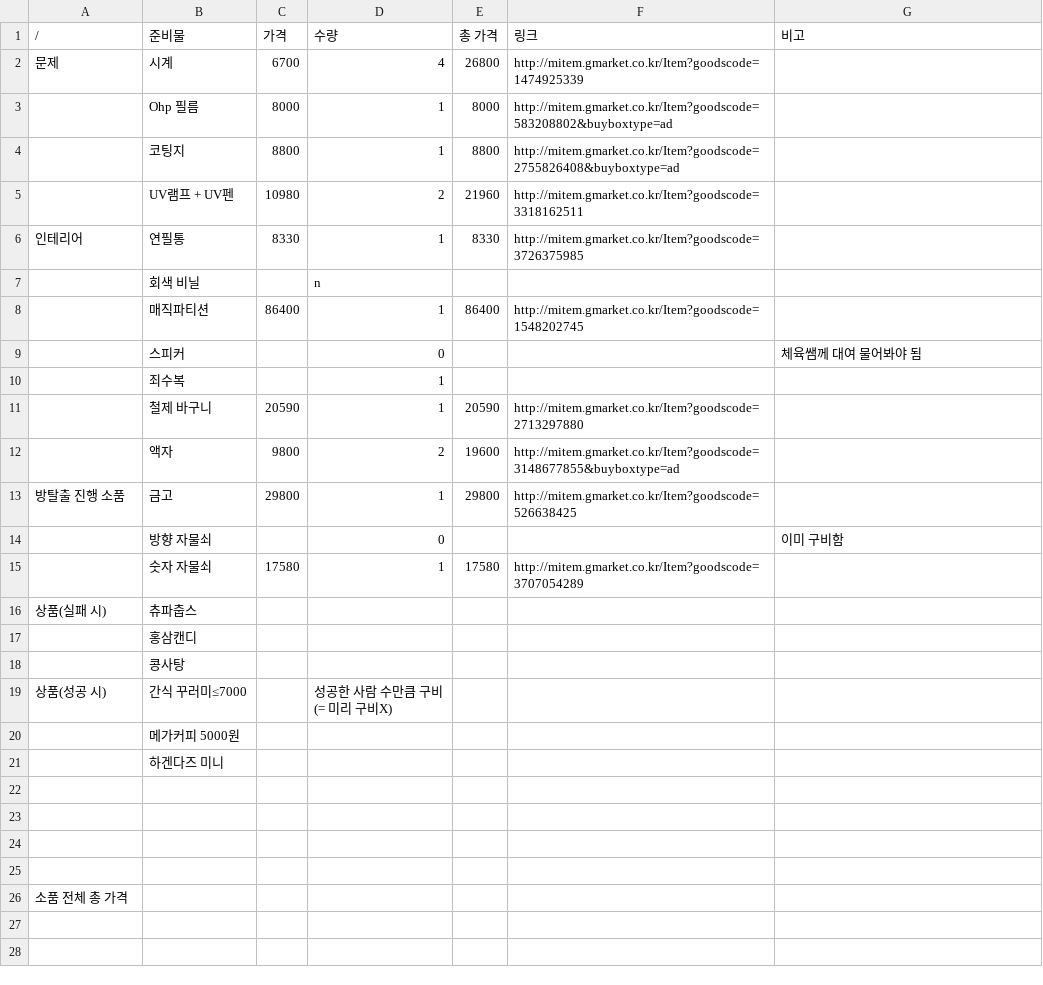
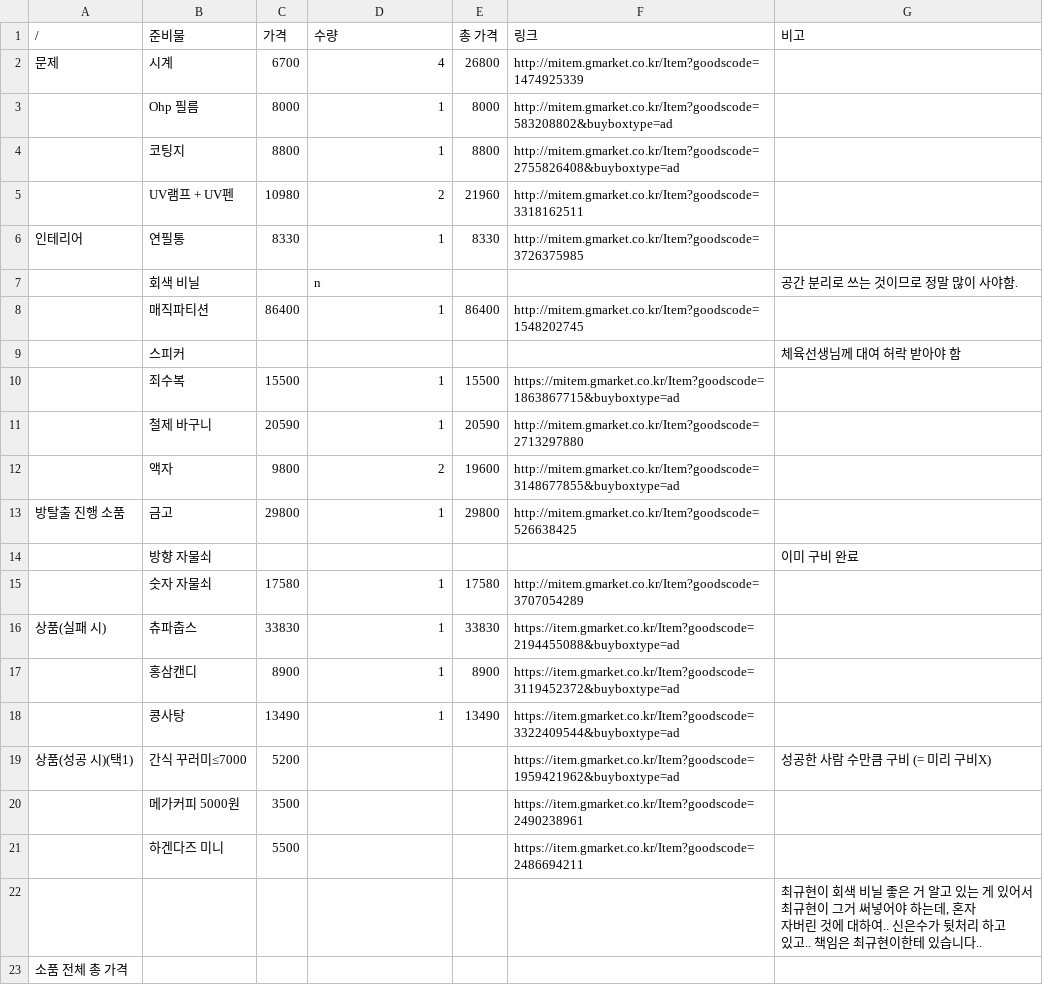
Before and after one commit to terry7398/SWAK_PROJECT, a CSV file: material.csv, drawn as a sheet; ↵ is a line break in a cell; the diff names each change by its address in the sheet, - before the commit and + after, or states it on an @@ line.

Commit message:
Update material.csv, related function

```diff
--- a/material.csv
+++ b/material.csv
-G7 (비고): (empty)
+G7 (비고): 공간 분리로 쓰는 것이므로 정말 많이 사야함.
-D9 (수량): 0
+D9 (수량): (empty)
-G9 (비고): 체육쌤께 대여 물어봐야 됨
+G9 (비고): 체육선생님께 대여 허락 받아야 함
-C10 (가격): (empty)
+C10 (가격): 15500
-E10 (총 가격): (empty)
+E10 (총 가격): 15500
-F10 (링크): (empty)
+F10 (링크): https://mitem.gmarket.co.kr/Item?goodscode=1863867715&buyboxtype=ad
-D14 (수량): 0
+D14 (수량): (empty)
-G14 (비고): 이미 구비함
+G14 (비고): 이미 구비 완료
-C16 (가격): (empty)
+C16 (가격): 33830
-D16:D18 (수량): (empty)
+D16:D18 (수량): 1
-E16 (총 가격): (empty)
+E16 (총 가격): 33830
-F16 (링크): (empty)
+F16 (링크): https://item.gmarket.co.kr/Item?goodscode=2194455088&buyboxtype=ad
-C17 (가격): (empty)
+C17 (가격): 8900
-E17 (총 가격): (empty)
+E17 (총 가격): 8900
-F17 (링크): (empty)
+F17 (링크): https://item.gmarket.co.kr/Item?goodscode=3119452372&buyboxtype=ad
-C18 (가격): (empty)
+C18 (가격): 13490
-E18 (총 가격): (empty)
+E18 (총 가격): 13490
-F18 (링크): (empty)
+F18 (링크): https://item.gmarket.co.kr/Item?goodscode=3322409544&buyboxtype=ad
-A19 (/): 상품(성공 시)
+A19 (/): 상품(성공 시)(택1)
-C19 (가격): (empty)
+C19 (가격): 5200
-D19 (수량): 성공한 사람 수만큼 구비 ↵ (= 미리 구비X)
+D19 (수량): (empty)
-F19 (링크): (empty)
+F19 (링크): https://item.gmarket.co.kr/Item?goodscode=1959421962&buyboxtype=ad
-G19 (비고): (empty)
+G19 (비고): 성공한 사람 수만큼 구비 (= 미리 구비X)
-C20 (가격): (empty)
+C20 (가격): 3500
-F20 (링크): (empty)
+F20 (링크): https://item.gmarket.co.kr/Item?goodscode=2490238961
-C21 (가격): (empty)
+C21 (가격): 5500
-F21 (링크): (empty)
+F21 (링크): https://item.gmarket.co.kr/Item?goodscode=2486694211
-G22 (비고): (empty)
+G22 (비고): 최규현이 회색 비닐 좋은 거 알고 있는 게 있어서 ↵ 최규현이 그거 써넣어야 하는데, 혼자 ↵ 자버린 것에 대하여.. 신은수가 뒷처리 하고 ↵ 있고.. 책임은 최규현이한테 있습니다..
-row 23: (empty)
-row 24: (empty)
-row 25: (empty)
```
Also changed, not shown: 1 other file.
